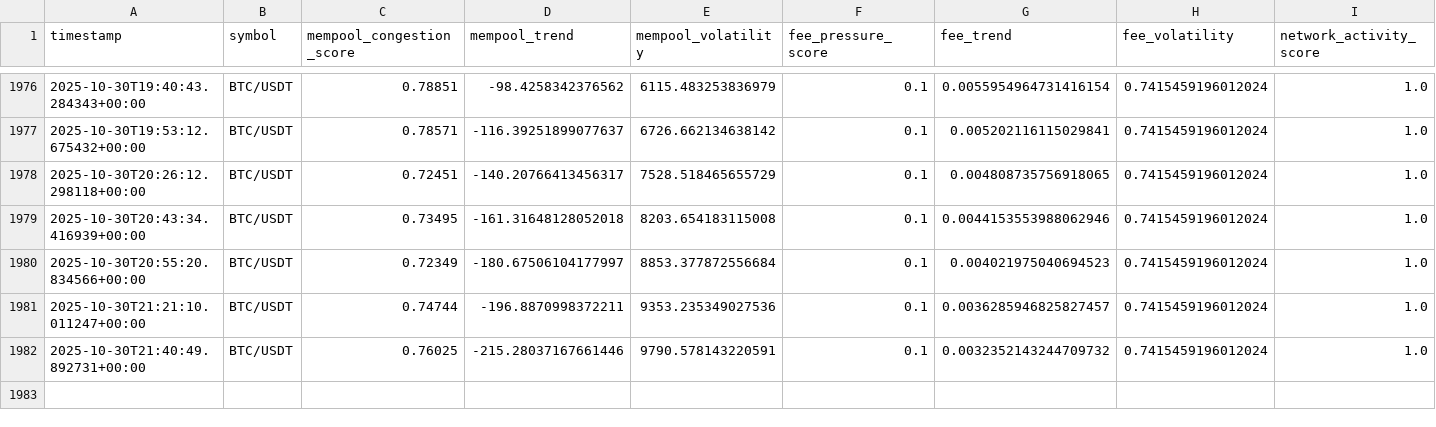
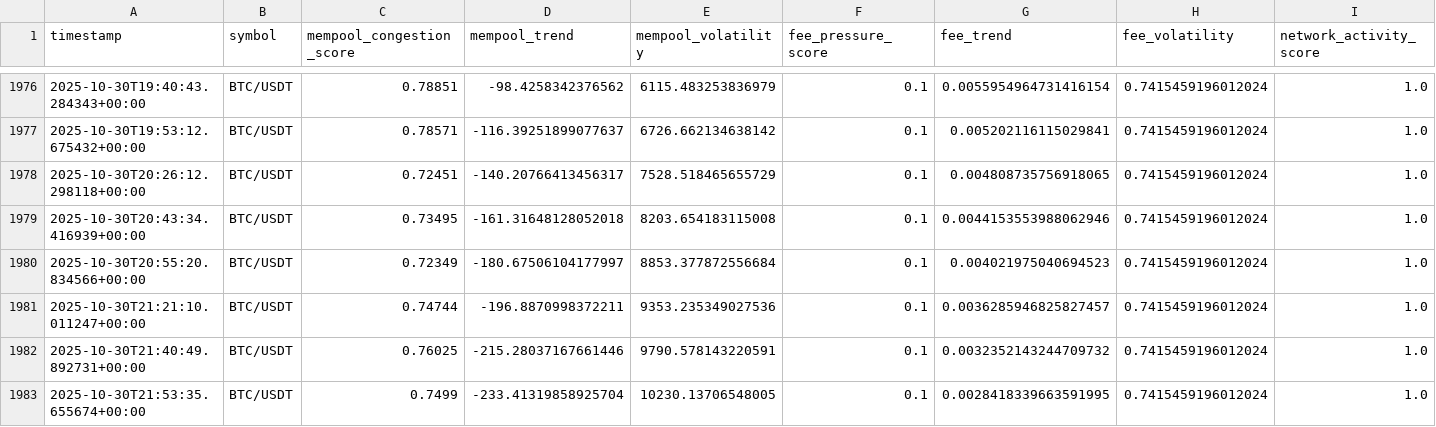
Before and after one commit to tkap243/crypto-signal-analysis, a CSV file: data/processed/onchain_features.csv, drawn as a sheet; only a part is shown, gaps mark what is left out; rows hold the shown columns only; the diff names each change by its address in the sheet, - before the commit and + after, or states it on an @@ line.

```diff
--- a/data/processed/onchain_features.csv
+++ b/data/processed/onchain_features.csv
+row 1983: 2025-10-30T21:53:35.655674+00:00 | BTC/USDT | 0.7499 | -233.41319858925704 | 10230.13706548005 | 0.1 | 0.0028418339663591995 | 0.7415459196012024 | 1.0
```
Also changed, not shown: data/raw/onchain_data.csv, 2 other files.
